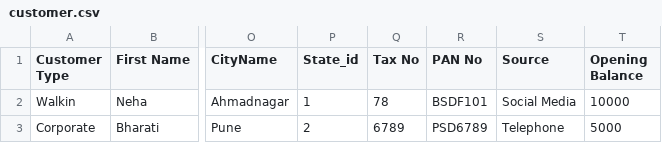
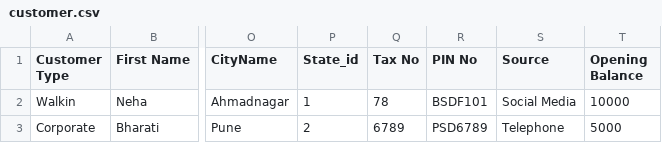
Before and after one commit to itwebservice/V11, a CSV file: images/csv_format/customer.csv, drawn as a sheet; only a part is shown, gaps mark what is left out; the diff names each change by its address in the sheet, - before the commit and + after, or states it on an @@ line.

```diff
--- a/images/csv_format/customer.csv
+++ b/images/csv_format/customer.csv
-R1: PAN No
+R1: PIN No
```
Also changed, not shown: 5 other files.
